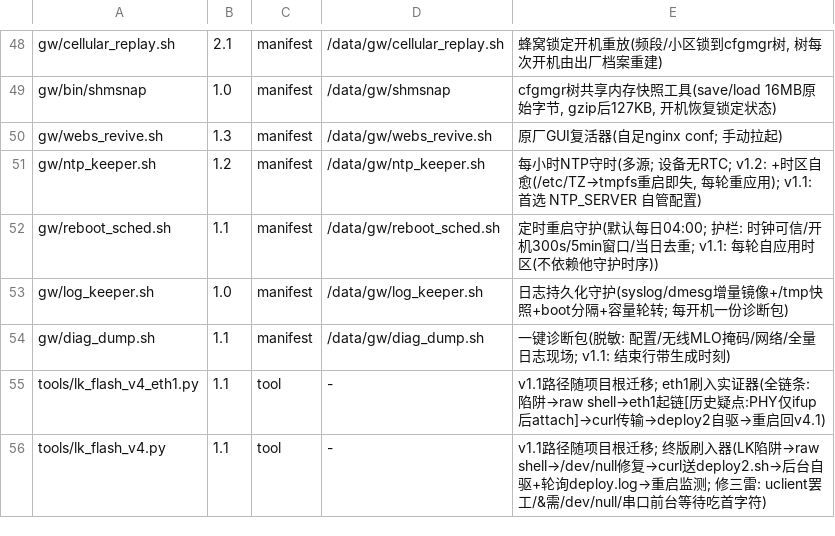
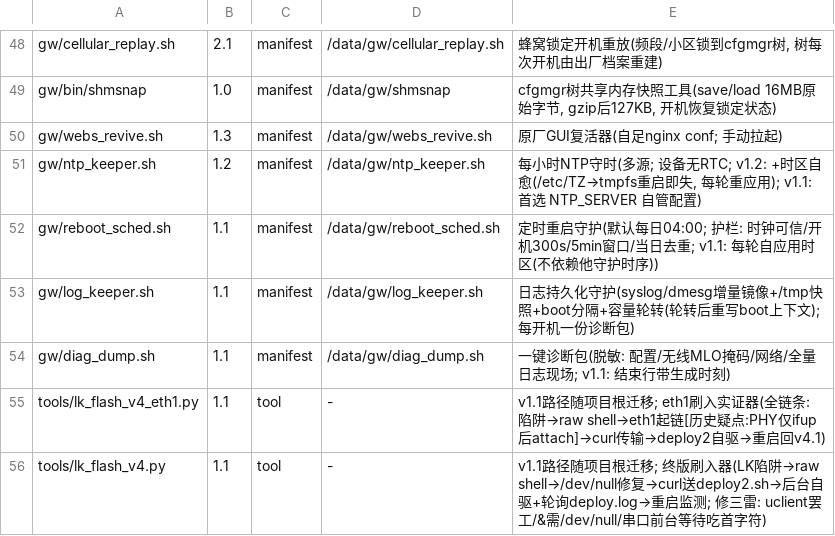
Before and after one commit to chr431/fiberhome-lg6151m, a TSV file: tools/VERSIONS.tsv, drawn as a sheet; only a part is shown, gaps mark what is left out.

Commit message:
log_keeper v1.1: 轮转后重写 boot 上下文(selftest 实弹抓获 syslog 4MB 轮转后 BOOT 分隔丢失)

```diff
--- a/tools/VERSIONS.tsv
+++ b/tools/VERSIONS.tsv
@@ -52,3 +52,3 @@ gw/ntp_keeper.sh	1.2	manifest	/data/gw/ntp_keeper.sh	每小时NTP守时(多源;
 gw/reboot_sched.sh	1.1	manifest	/data/gw/reboot_sched.sh	定时重启守护(默认每日04:00; 护栏: 时钟可信/开机300s/5min窗口/当日去重; v1.1: 每轮自应用时区(不依赖他守护时序))
-gw/log_keeper.sh	1.0	manifest	/data/gw/log_keeper.sh	日志持久化守护(syslog/dmesg增量镜像+/tmp快照+boot分隔+容量轮转; 每开机一份诊断包)
+gw/log_keeper.sh	1.1	manifest	/data/gw/log_keeper.sh	日志持久化守护(syslog/dmesg增量镜像+/tmp快照+boot分隔+容量轮转(轮转后重写boot上下文); 每开机一份诊断包)
 gw/diag_dump.sh	1.1	manifest	/data/gw/diag_dump.sh	一键诊断包(脱敏: 配置/无线MLO掩码/网络/全量日志现场; v1.1: 结束行带生成时刻)
```
Also changed, not shown: 2 other files.
